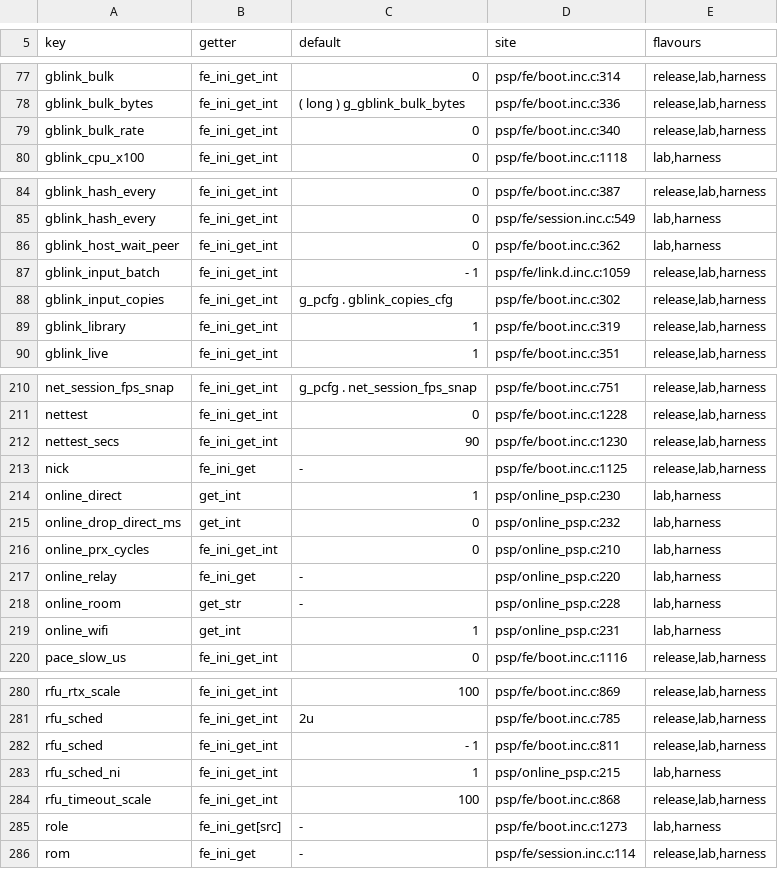
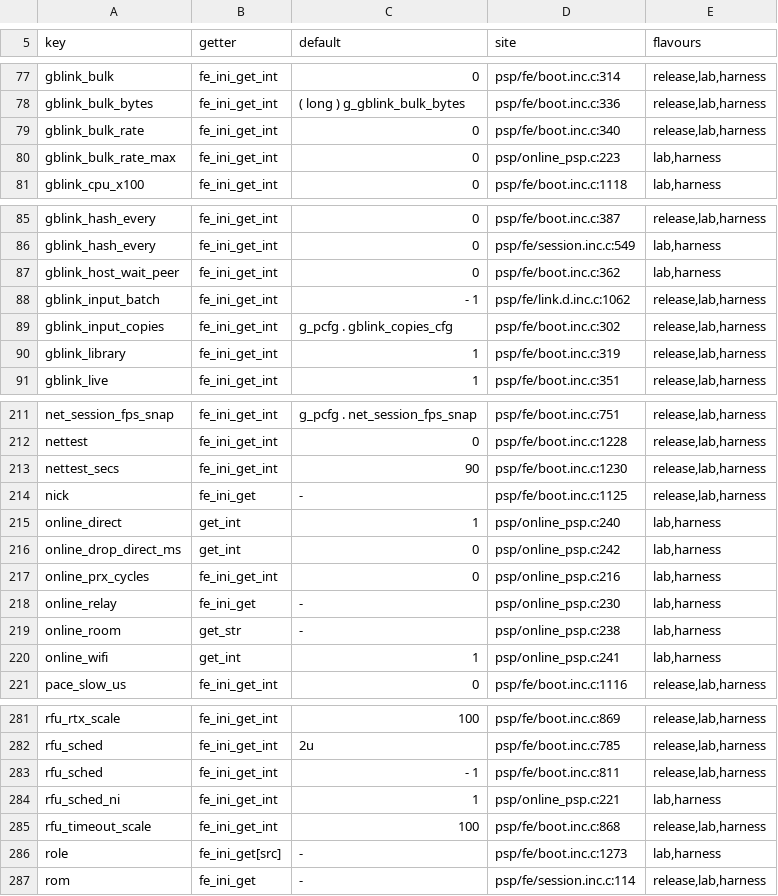
Before and after one commit to ShoshinFauteux/GBAdhoc, a TSV file: gpsp/tools/refactor/generated/harness_keys.tsv, drawn as a sheet; only a part is shown, gaps mark what is left out.

```diff
--- a/gpsp/tools/refactor/generated/harness_keys.tsv
+++ b/gpsp/tools/refactor/generated/harness_keys.tsv
@@ -79,2 +79,3 @@ gblink_bulk_bytes	fe_ini_get_int	( long ) g_gblink_bulk_bytes	psp/fe/boot.inc.c:
 gblink_bulk_rate	fe_ini_get_int	0	psp/fe/boot.inc.c:340	release,lab,harness
+gblink_bulk_rate_max	fe_ini_get_int	0	psp/online_psp.c:223	lab,harness
 gblink_cpu_x100	fe_ini_get_int	0	psp/fe/boot.inc.c:1118	lab,harness
@@ -86,3 +87,3 @@ gblink_hash_every	fe_ini_get_int	0	psp/fe/session.inc.c:549	lab,harness
 gblink_host_wait_peer	fe_ini_get_int	0	psp/fe/boot.inc.c:362	lab,harness
-gblink_input_batch	fe_ini_get_int	- 1	psp/fe/link.d.inc.c:1059	release,lab,harness
+gblink_input_batch	fe_ini_get_int	- 1	psp/fe/link.d.inc.c:1062	release,lab,harness
 gblink_input_copies	fe_ini_get_int	g_pcfg . gblink_copies_cfg	psp/fe/boot.inc.c:302	release,lab,harness
@@ -213,8 +214,8 @@ nettest_secs	fe_ini_get_int	90	psp/fe/boot.inc.c:1230	release,lab,harness
 nick	fe_ini_get	-	psp/fe/boot.inc.c:1125	release,lab,harness
-online_direct	get_int	1	psp/online_psp.c:230	lab,harness
-online_drop_direct_ms	get_int	0	psp/online_psp.c:232	lab,harness
-online_prx_cycles	fe_ini_get_int	0	psp/online_psp.c:210	lab,harness
-online_relay	fe_ini_get	-	psp/online_psp.c:220	lab,harness
-online_room	get_str	-	psp/online_psp.c:228	lab,harness
-online_wifi	get_int	1	psp/online_psp.c:231	lab,harness
+online_direct	get_int	1	psp/online_psp.c:240	lab,harness
+online_drop_direct_ms	get_int	0	psp/online_psp.c:242	lab,harness
+online_prx_cycles	fe_ini_get_int	0	psp/online_psp.c:216	lab,harness
+online_relay	fe_ini_get	-	psp/online_psp.c:230	lab,harness
+online_room	get_str	-	psp/online_psp.c:238	lab,harness
+online_wifi	get_int	1	psp/online_psp.c:241	lab,harness
 pace_slow_us	fe_ini_get_int	0	psp/fe/boot.inc.c:1116	release,lab,harness
@@ -282,3 +283,3 @@ rfu_sched	fe_ini_get_int	2u	psp/fe/boot.inc.c:785	release,lab,harness
 rfu_sched	fe_ini_get_int	- 1	psp/fe/boot.inc.c:811	release,lab,harness
-rfu_sched_ni	fe_ini_get_int	1	psp/online_psp.c:215	lab,harness
+rfu_sched_ni	fe_ini_get_int	1	psp/online_psp.c:221	lab,harness
 rfu_timeout_scale	fe_ini_get_int	100	psp/fe/boot.inc.c:868	release,lab,harness
```
Also changed, not shown: 1 other file.
